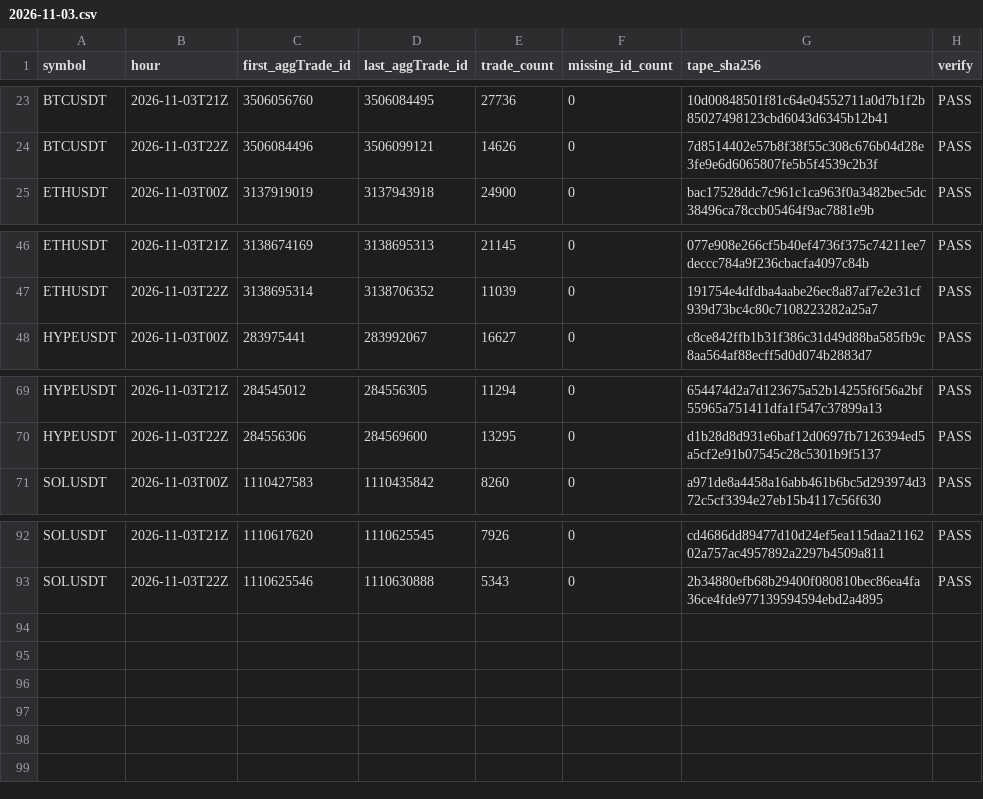
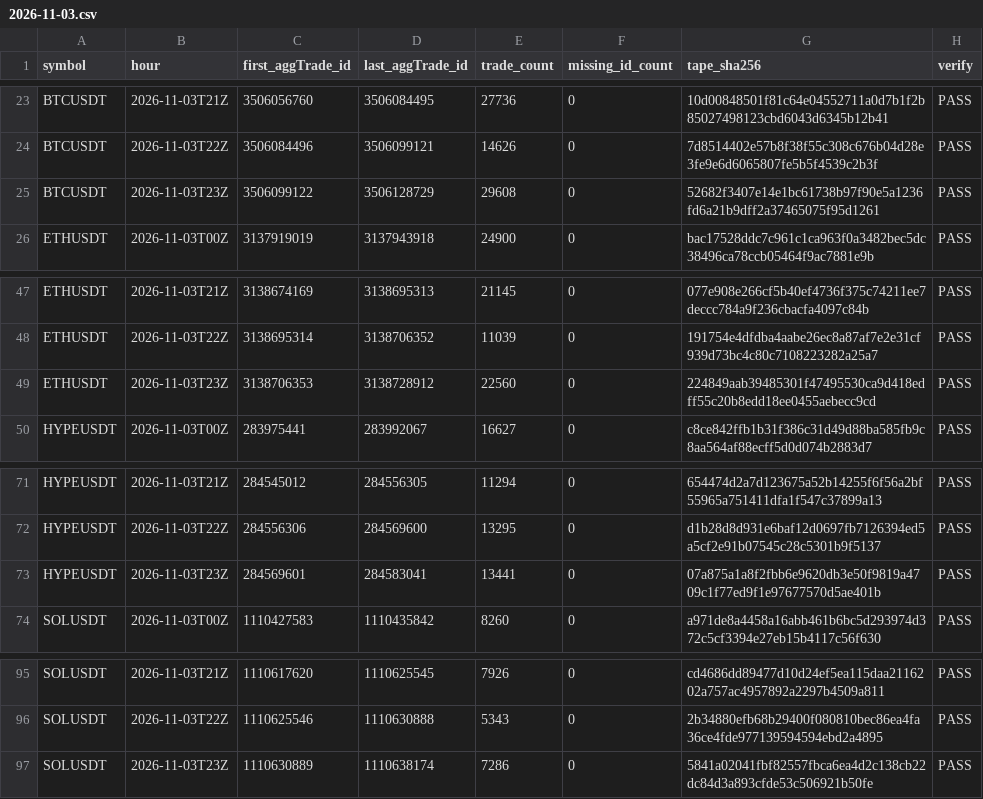
Before and after one commit to Niftie27/ralph-experiment-loop-lab, a CSV file: data-checks/2026-11-03.csv, drawn as a sheet; only a part is shown, gaps mark what is left out.

Commit message:
Update hourly data checks

```diff
--- a/data-checks/2026-11-03.csv
+++ b/data-checks/2026-11-03.csv
@@ -24,2 +24,3 @@ BTCUSDT,2026-11-03T21Z,3506056760,3506084495,27736,0,10d00848501f81c64e04552711a
 BTCUSDT,2026-11-03T22Z,3506084496,3506099121,14626,0,7d8514402e57b8f38f55c308c676b04d28e3fe9e6d6065807fe5b5f4539c2b3f,PASS
+BTCUSDT,2026-11-03T23Z,3506099122,3506128729,29608,0,52682f3407e14e1bc61738b97f90e5a1236fd6a21b9dff2a37465075f95d1261,PASS
 ETHUSDT,2026-11-03T00Z,3137919019,3137943918,24900,0,bac17528ddc7c961c1ca963f0a3482bec5dc38496ca78ccb05464f9ac7881e9b,PASS
@@ -47,2 +48,3 @@ ETHUSDT,2026-11-03T21Z,3138674169,3138695313,21145,0,077e908e266cf5b40ef4736f375
 ETHUSDT,2026-11-03T22Z,3138695314,3138706352,11039,0,191754e4dfdba4aabe26ec8a87af7e2e31cf939d73bc4c80c7108223282a25a7,PASS
+ETHUSDT,2026-11-03T23Z,3138706353,3138728912,22560,0,224849aab39485301f47495530ca9d418edff55c20b8edd18ee0455aebecc9cd,PASS
 HYPEUSDT,2026-11-03T00Z,283975441,283992067,16627,0,c8ce842ffb1b31f386c31d49d88ba585fb9c8aa564af88ecff5d0d074b2883d7,PASS
@@ -70,2 +72,3 @@ HYPEUSDT,2026-11-03T21Z,284545012,284556305,11294,0,654474d2a7d123675a52b14255f6
 HYPEUSDT,2026-11-03T22Z,284556306,284569600,13295,0,d1b28d8d931e6baf12d0697fb7126394ed5a5cf2e91b07545c28c5301b9f5137,PASS
+HYPEUSDT,2026-11-03T23Z,284569601,284583041,13441,0,07a875a1a8f2fbb6e9620db3e50f9819a4709c1f77ed9f1e97677570d5ae401b,PASS
 SOLUSDT,2026-11-03T00Z,1110427583,1110435842,8260,0,a971de8a4458a16abb461b6bc5d293974d372c5cf3394e27eb15b4117c56f630,PASS
@@ -93 +96,2 @@ SOLUSDT,2026-11-03T21Z,1110617620,1110625545,7926,0,cd4686dd89477d10d24ef5ea115d
 SOLUSDT,2026-11-03T22Z,1110625546,1110630888,5343,0,2b34880efb68b29400f080810bec86ea4fa36ce4fde977139594594ebd2a4895,PASS
+SOLUSDT,2026-11-03T23Z,1110630889,1110638174,7286,0,5841a02041fbf82557fbca6ea4d2c138cb22dc84d3a893cfde53c506921b50fe,PASS
```
Also changed, not shown: 1 other file.
